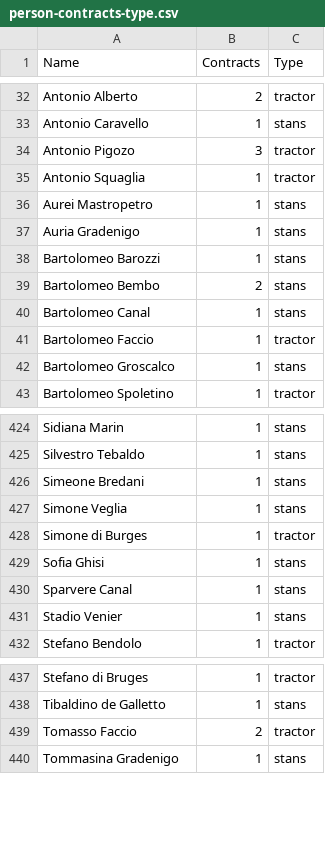
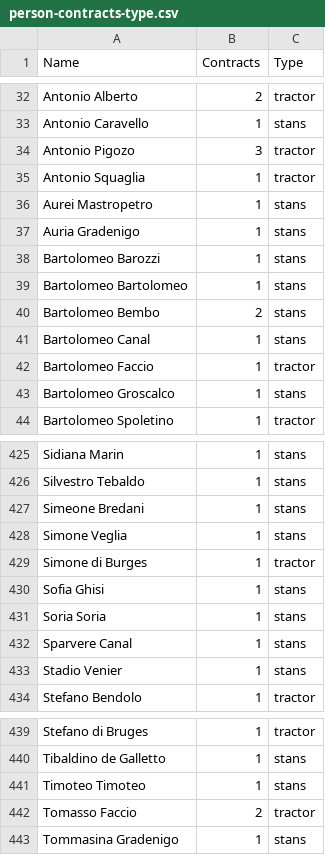
Before and after one commit to JJ/serrata-families, a CSV file: data-raw/person-contracts-type.csv, drawn as a sheet; only a part is shown, gaps mark what is left out; the diff names each change by its address in the sheet, - before the commit and + after, or states it on an @@ line.

```diff
--- a/data-raw/person-contracts-type.csv
+++ b/data-raw/person-contracts-type.csv
+row 39: Bartolomeo Bartolomeo | 1 | stans
+row 431: Soria Soria | 1 | stans
+row 441: Timoteo Timoteo | 1 | stans
```
Also changed, not shown: data-raw/colleganza-pairs-date.csv, data-raw/contract-family-flips-pre.csv, 10 other files.
